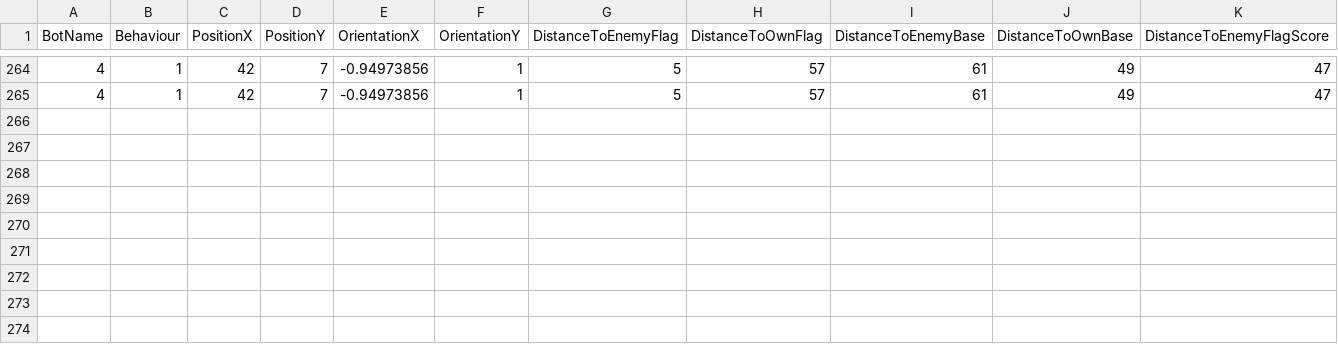
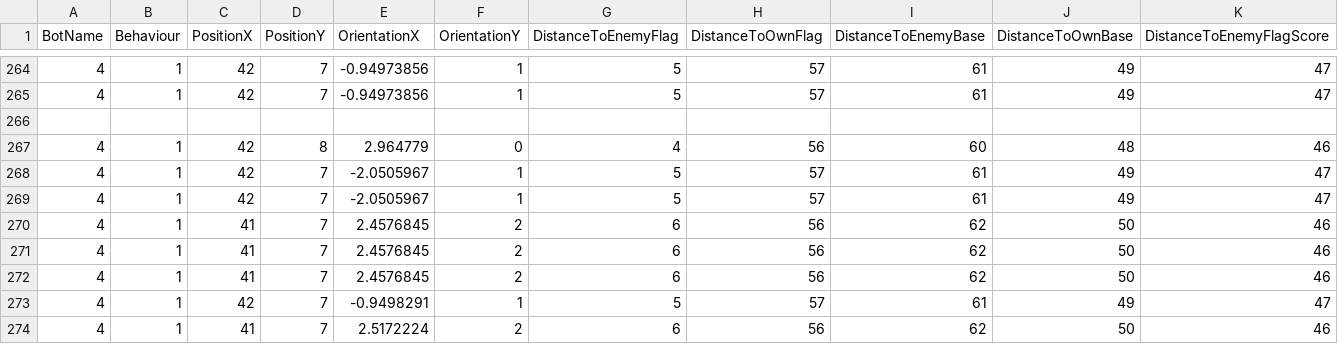
Before and after one commit to inge91/Terminator_Classifier, a CSV file: Data/Terminator/FLAG_ATTACK/Blue4_.csv, drawn as a sheet; only a part is shown, gaps mark what is left out; rows hold the shown columns only; the diff names each change by its address in the sheet, - before the commit and + after, or states it on an @@ line.

```diff
--- a/Data/Terminator/FLAG_ATTACK/Blue4_.csv
+++ b/Data/Terminator/FLAG_ATTACK/Blue4_.csv
+row 266: (empty)
+row 267: 4 | 1 | 42 | 8 | 2.964779 | 0 | 4 | 56 | 60 | 48 | 46
+row 268: 4 | 1 | 42 | 7 | -2.0505967 | 1 | 5 | 57 | 61 | 49 | 47
+row 269: 4 | 1 | 42 | 7 | -2.0505967 | 1 | 5 | 57 | 61 | 49 | 47
+row 270: 4 | 1 | 41 | 7 | 2.4576845 | 2 | 6 | 56 | 62 | 50 | 46
+row 271: 4 | 1 | 41 | 7 | 2.4576845 | 2 | 6 | 56 | 62 | 50 | 46
+row 272: 4 | 1 | 41 | 7 | 2.4576845 | 2 | 6 | 56 | 62 | 50 | 46
+row 273: 4 | 1 | 42 | 7 | -0.9498291 | 1 | 5 | 57 | 61 | 49 | 47
+row 274: 4 | 1 | 41 | 7 | 2.5172224 | 2 | 6 | 56 | 62 | 50 | 46
```
Also changed, not shown: Data/Terminator/ALL.csv, Data/Terminator/FLAG_ATTACK/Blue0_.csv, 10 other files.
